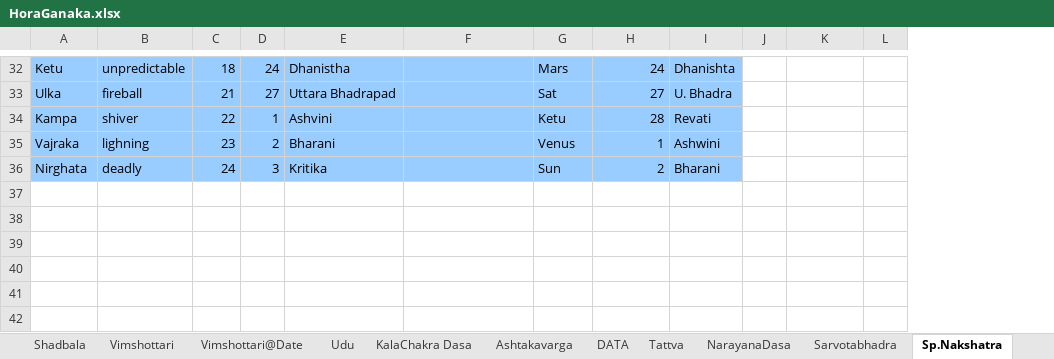
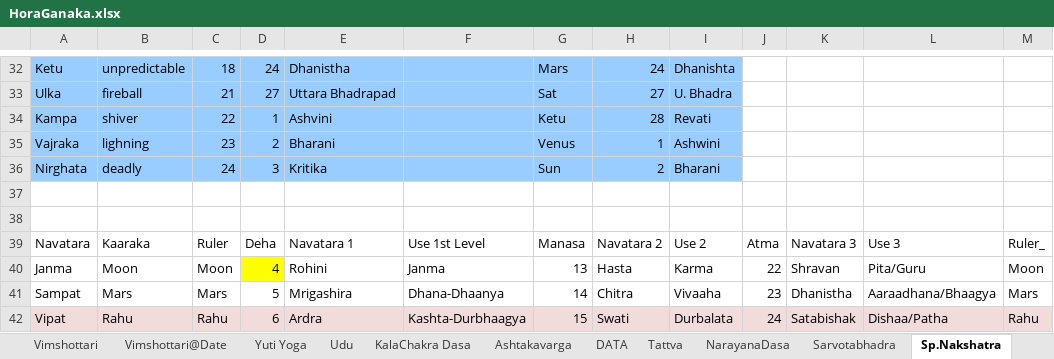
Before and after one commit to SanjayPrabhakaran/HoraGanaka, an Excel workbook: HoraGanaka.xlsx, sheet Sp.Nakshatra, drawn as a sheet; only a part is shown, gaps mark what is left out; values as stored, in another font and other column widths than the file's, no borders; table styles not drawn; removed rows and columns are numbered as before the commit, all else as after; the diff covers the shown part only; the diff names each change by its address in the sheet, - before the commit and + after, or states it on an @@ line.

```diff
--- a/HoraGanaka.xlsx (sheet Sp.Nakshatra)
+++ b/HoraGanaka.xlsx (sheet Sp.Nakshatra)
+sheet tab: Yuti Yoga
-column L, empty
+column L, empty
+column M, empty
+row 37: (empty)
+row 38: (empty)
+row 39: Navatara | Kaaraka | Ruler | Deha | Navatara 1 | Use 1st Level | Manasa | Navatara 2 | Use 2 | Atma | Navatara 3 | Use 3 | Ruler_
+row 40: Janma | Moon | Moon | 4 | Rohini | Janma | 13 | Hasta | Karma | 22 | Shravan | Pita/Guru | Moon
+row 41: Sampat | Mars | Mars | 5 | Mrigashira | Dhana-Dhaanya | 14 | Chitra | Vivaaha | 23 | Dhanistha | Aaraadhana/Bhaagya | Mars
+row 42: Vipat | Rahu | Rahu | 6 | Ardra | Kashta-Durbhaagya | 15 | Swati | Durbalata | 24 | Satabishak | Dishaa/Patha | Rahu
```
Also changed, not shown: 6 added rows and 6 edited cells elsewhere in this sheet, sheet DATA, sheet KalaChakra Dasa, sheet Progressions, sheet Vimshottari@Date, sheet Ayush, sheet Sarvotabhadra, 1 more sheet, hidden cells.
